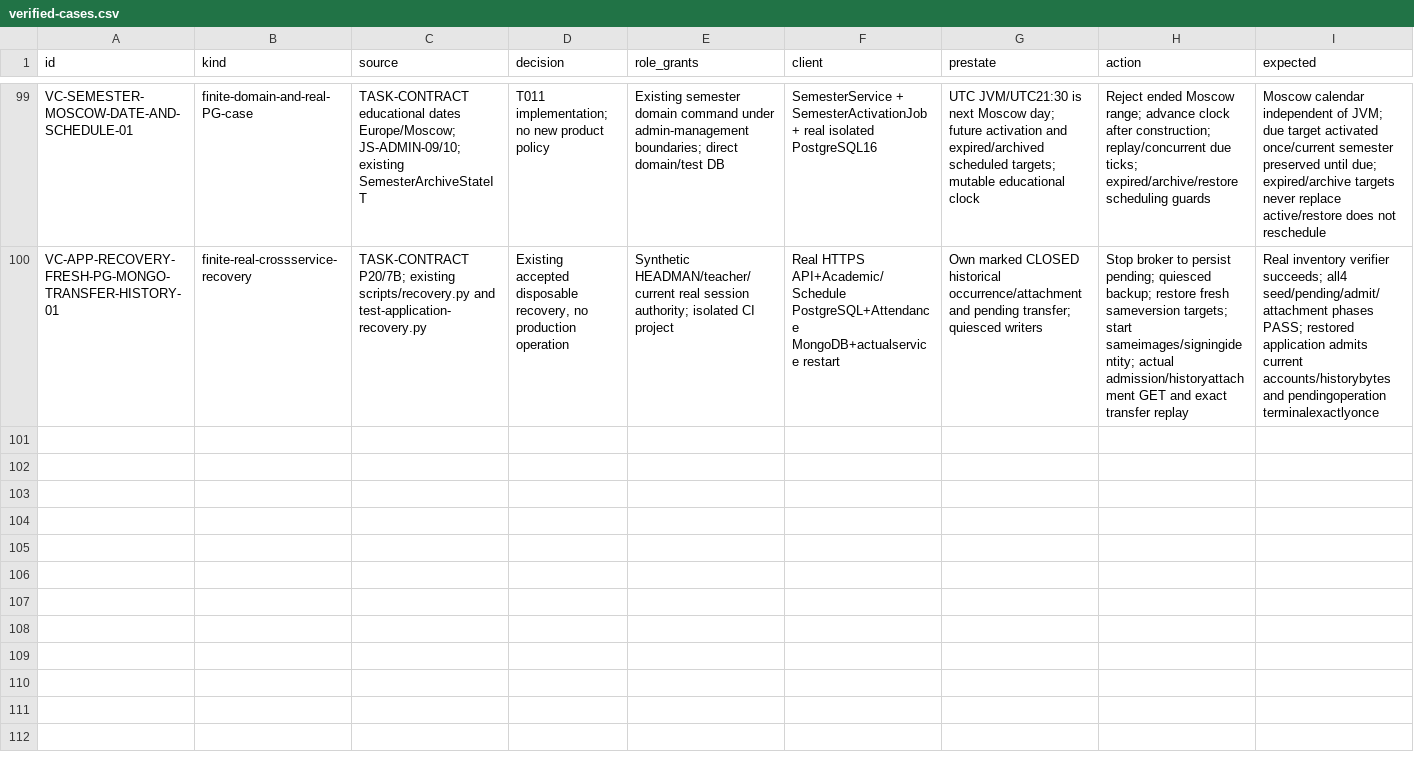
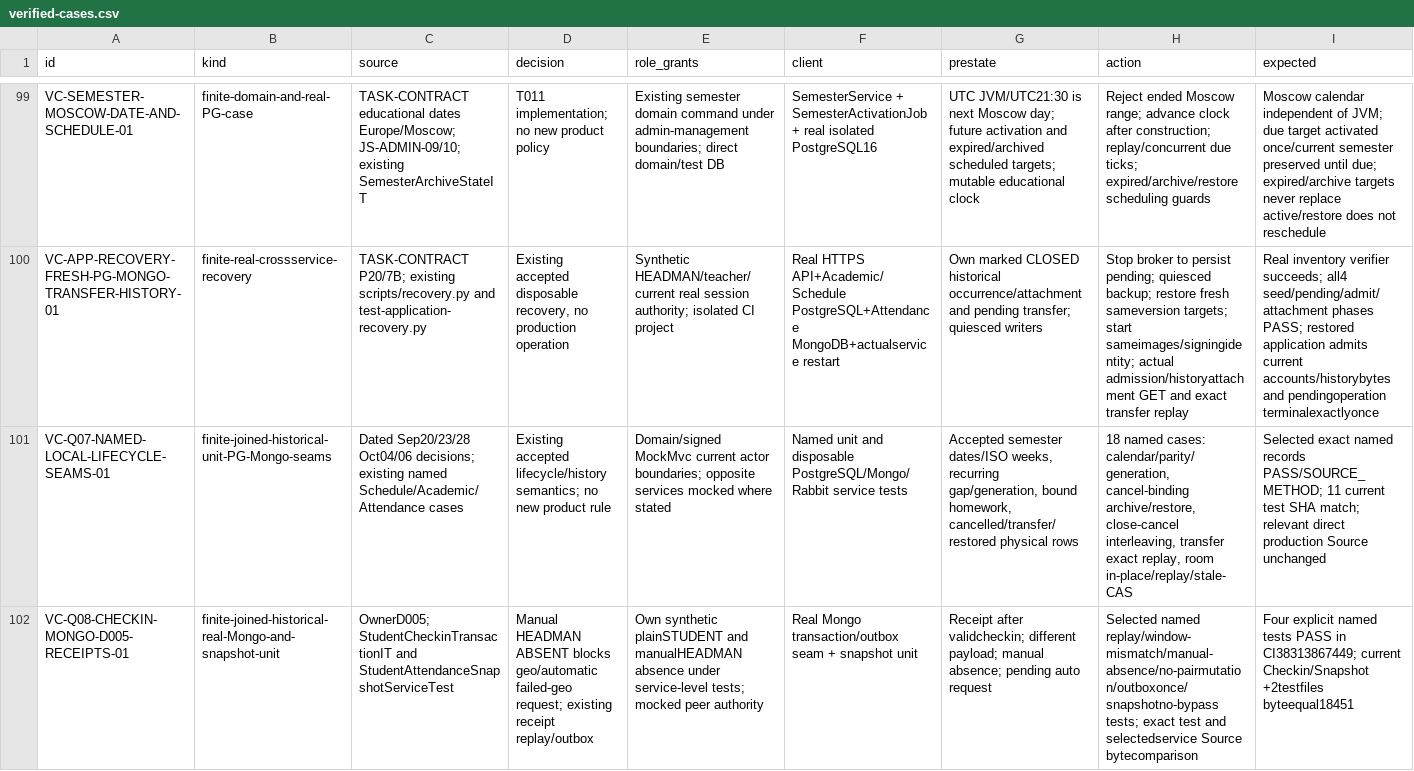
Before and after one commit to DITEKmax/rutcampustrack, a CSV file: docs/validation/cloud-20261011/verified-cases.csv, drawn as a sheet; only a part is shown, gaps mark what is left out; rows hold the shown columns only; the diff names each change by its address in the sheet, - before the commit and + after, or states it on an @@ line.

Commit message:
test: exercise lesson lifecycle and diagnose recovery failures

```diff
--- a/docs/validation/cloud-20261011/verified-cases.csv
+++ b/docs/validation/cloud-20261011/verified-cases.csv
+row 101: VC-Q07-NAMED-LOCAL-LIFECYCLE-SEAMS-01 | finite-joined-historical-unit-PG-Mongo-seams | Dated Sep20/23/28 Oct04/06 decisions; existing named Schedule/Academic/Attendance cases | Existing accepted lifecycle/history semantics; no new product rule | Domain/signed MockMvc current actor boundaries; opposite services mocked where stated | Named unit and disposable PostgreSQL/Mongo/Rabbit service tests | Accepted semester dates/ISO weeks, recurring gap/generation, bound homework, cancelled/transfer/restored physical rows | 18 named cases: calendar/parity/generation, cancel-binding archive/restore, close-cancel interleaving, transfer exact replay, room in-place/replay/stale-CAS | Selected exact named records PASS/SOURCE_METHOD; 11 current test SHA match; relevant direct production Source unchanged
+row 102: VC-Q08-CHECKIN-MONGO-D005-RECEIPTS-01 | finite-joined-historical-real-Mongo-and-snapshot-unit | OwnerD005; StudentCheckinTransactionIT and StudentAttendanceSnapshotServiceTest | Manual HEADMAN ABSENT blocks geo/automatic failed-geo request; existing receipt replay/outbox | Own synthetic plainSTUDENT and manualHEADMAN absence under service-level tests; mocked peer authority | Real Mongo transaction/outbox seam + snapshot unit | Receipt after validcheckin; different payload; manual absence; pending auto request | Selected named replay/window-mismatch/manual-absence/no-pairmutation/outboxonce/snapshotno-bypass tests; exact test and selectedservice Source bytecomparison | Four explicit named tests PASS in CI38313867449; current Checkin/Snapshot +2testfiles byteequal18451
```
Also changed, not shown: docs/validation/cloud-20261011/boundary-scenarios.csv, 28 other files.
